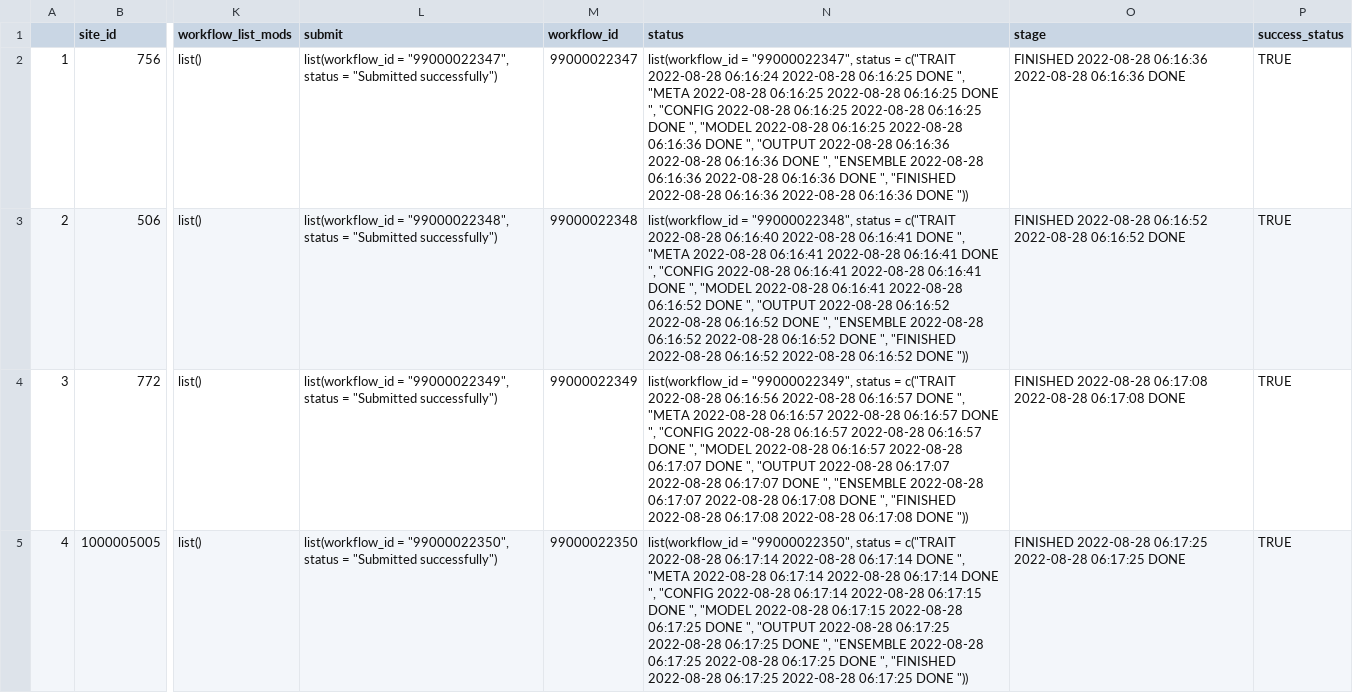
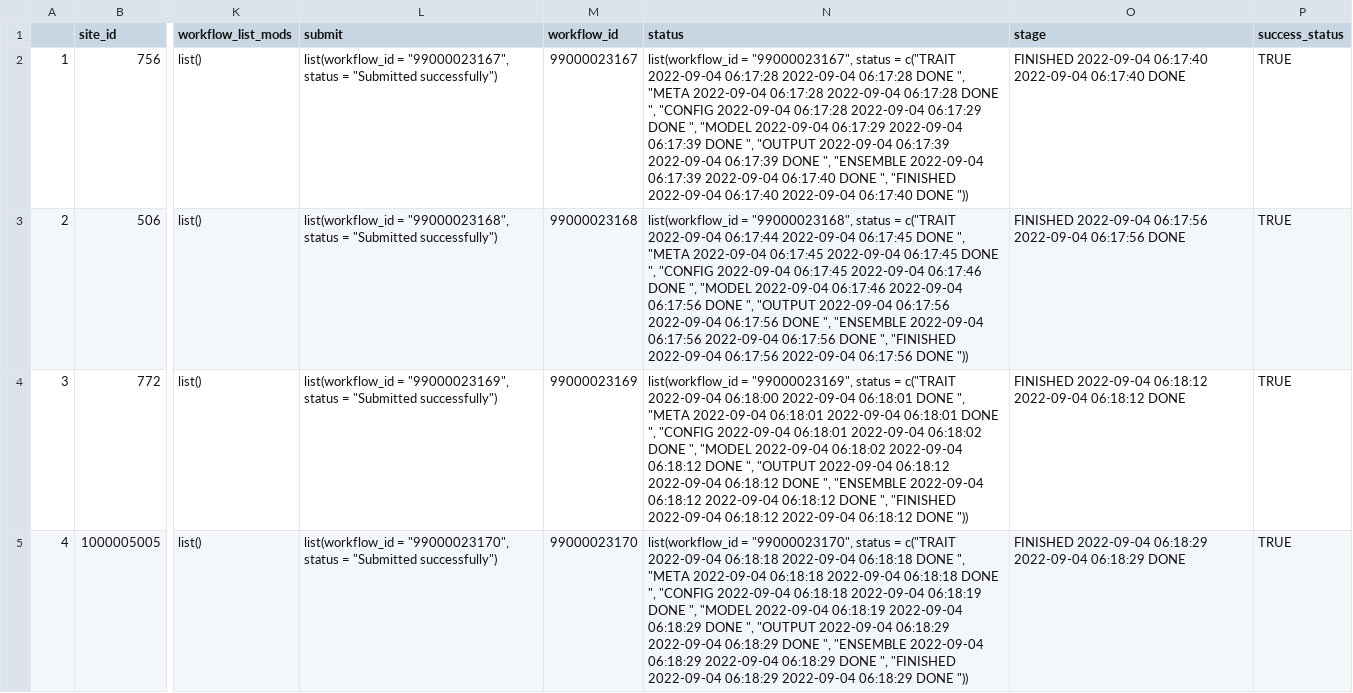
Before and after one commit to PecanProject/pecan-status-board, a CSV file: data/sunday.csv, drawn as a sheet; only a part is shown, gaps mark what is left out; the diff covers the shown part only; the diff names each change by its address in the sheet, - before the commit and + after, or states it on an @@ line.

Commit message:
Update Result

```diff
--- a/data/sunday.csv
+++ b/data/sunday.csv
-L2 (submit): list(workflow_id = "99000022347", status =…
+L2 (submit): list(workflow_id = "99000023167", status =…
-M2 (workflow_id): 99000022347
+M2 (workflow_id): 99000023167
-N2 (status): list(workflow_id = "99000022347", status = c("TRAIT 2022-08-28 06:16:24 2022-08-28 06:16:25 DONE ", "META 2022-08-28 06:16:25 2022-08-28 06:16:25 DONE ", "CONFIG 2022-08-28 06:16:25 2022-08-28 06:16:25 DONE ", "MODEL 2022-08-28 06:16:25 2022-08-28 06:16:36 DONE ", "OUTPUT 2022-08-28 06:16:36 2022-08-28 06:16:36 DONE ", "ENSEMBLE 2022-08-28 06:16:36 2022-08-28 06:16:36 DONE ", "FINISHED 2022-08-28 06:16:36 2022-08-28 06:16:36 DONE "))
+N2 (status): list(workflow_id = "99000023167", status = c("TRAIT 2022-09-04 06:17:28 2022-09-04 06:17:28 DONE ", "META 2022-09-04 06:17:28 2022-09-04 06:17:28 DONE ", "CONFIG 2022-09-04 06:17:28 2022-09-04 06:17:29 DONE ", "MODEL 2022-09-04 06:17:29 2022-09-04 06:17:39 DONE ", "OUTPUT 2022-09-04 06:17:39 2022-09-04 06:17:39 DONE ", "ENSEMBLE 2022-09-04 06:17:39 2022-09-04 06:17:40 DONE ", "FINISHED 2022-09-04 06:17:40 2022-09-04 06:17:40 DONE "))
-O2 (stage): FINISHED 2022-08-28 06:16:36 2022-08-28 06:16:36 DONE
+O2 (stage): FINISHED 2022-09-04 06:17:40 2022-09-04 06:17:40 DONE
-L3 (submit): list(workflow_id = "99000022348", status =…
+L3 (submit): list(workflow_id = "99000023168", status =…
-M3 (workflow_id): 99000022348
+M3 (workflow_id): 99000023168
-N3 (status): list(workflow_id = "99000022348", status = c("TRAIT 2022-08-28 06:16:40 2022-08-28 06:16:41 DONE ", "META 2022-08-28 06:16:41 2022-08-28 06:16:41 DONE ", "CONFIG 2022-08-28 06:16:41 2022-08-28 06:16:41 DONE ", "MODEL 2022-08-28 06:16:41 2022-08-28 06:16:52 DONE ", "OUTPUT 2022-08-28 06:16:52 2022-08-28 06:16:52 DONE ", "ENSEMBLE 2022-08-28 06:16:52 2022-08-28 06:16:52 DONE ", "FINISHED 2022-08-28 06:16:52 2022-08-28 06:16:52 DONE "))
+N3 (status): list(workflow_id = "99000023168", status = c("TRAIT 2022-09-04 06:17:44 2022-09-04 06:17:45 DONE ", "META 2022-09-04 06:17:45 2022-09-04 06:17:45 DONE ", "CONFIG 2022-09-04 06:17:45 2022-09-04 06:17:46 DONE ", "MODEL 2022-09-04 06:17:46 2022-09-04 06:17:56 DONE ", "OUTPUT 2022-09-04 06:17:56 2022-09-04 06:17:56 DONE ", "ENSEMBLE 2022-09-04 06:17:56 2022-09-04 06:17:56 DONE ", "FINISHED 2022-09-04 06:17:56 2022-09-04 06:17:56 DONE "))
-O3 (stage): FINISHED 2022-08-28 06:16:52 2022-08-28 06:16:52 DONE
+O3 (stage): FINISHED 2022-09-04 06:17:56 2022-09-04 06:17:56 DONE
-L4 (submit): list(workflow_id = "99000022349", status =…
+L4 (submit): list(workflow_id = "99000023169", status =…
-M4 (workflow_id): 99000022349
+M4 (workflow_id): 99000023169
-N4 (status): list(workflow_id = "99000022349", status = c("TRAIT 2022-08-28 06:16:56 2022-08-28 06:16:57 DONE ", "META 2022-08-28 06:16:57 2022-08-28 06:16:57 DONE ", "CONFIG 2022-08-28 06:16:57 2022-08-28 06:16:57 DONE ", "MODEL 2022-08-28 06:16:57 2022-08-28 06:17:07 DONE ", "OUTPUT 2022-08-28 06:17:07 2022-08-28 06:17:07 DONE ", "ENSEMBLE 2022-08-28 06:17:07 2022-08-28 06:17:08 DONE ", "FINISHED 2022-08-28 06:17:08 2022-08-28 06:17:08 DONE "))
+N4 (status): list(workflow_id = "99000023169", status = c("TRAIT 2022-09-04 06:18:00 2022-09-04 06:18:01 DONE ", "META 2022-09-04 06:18:01 2022-09-04 06:18:01 DONE ", "CONFIG 2022-09-04 06:18:01 2022-09-04 06:18:02 DONE ", "MODEL 2022-09-04 06:18:02 2022-09-04 06:18:12 DONE ", "OUTPUT 2022-09-04 06:18:12 2022-09-04 06:18:12 DONE ", "ENSEMBLE 2022-09-04 06:18:12 2022-09-04 06:18:12 DONE ", "FINISHED 2022-09-04 06:18:12 2022-09-04 06:18:12 DONE "))
-O4 (stage): FINISHED 2022-08-28 06:17:08 2022-08-28 06:17:08 DONE
+O4 (stage): FINISHED 2022-09-04 06:18:12 2022-09-04 06:18:12 DONE
-L5 (submit): list(workflow_id = "99000022350", status =…
+L5 (submit): list(workflow_id = "99000023170", status =…
-M5 (workflow_id): 99000022350
+M5 (workflow_id): 99000023170
-N5 (status): list(workflow_id = "99000022350", status = c("TRAIT 2022-08-28 06:17:14 2022-08-28 06:17:14 DONE ", "META 2022-08-28 06:17:14 2022-08-28 06:17:14 DONE ", "CONFIG 2022-08-28 06:17:14 2022-08-28 06:17:15 DONE ", "MODEL 2022-08-28 06:17:15 2022-08-28 06:17:25 DONE ", "OUTPUT 2022-08-28 06:17:25 2022-08-28 06:17:25 DONE ", "ENSEMBLE 2022-08-28 06:17:25 2022-08-28 06:17:25 DONE ", "FINISHED 2022-08-28 06:17:25 2022-08-28 06:17:25 DONE "))
+N5 (status): list(workflow_id = "99000023170", status = c("TRAIT 2022-09-04 06:18:18 2022-09-04 06:18:18 DONE ", "META 2022-09-04 06:18:18 2022-09-04 06:18:18 DONE ", "CONFIG 2022-09-04 06:18:18 2022-09-04 06:18:19 DONE ", "MODEL 2022-09-04 06:18:19 2022-09-04 06:18:29 DONE ", "OUTPUT 2022-09-04 06:18:29 2022-09-04 06:18:29 DONE ", "ENSEMBLE 2022-09-04 06:18:29 2022-09-04 06:18:29 DONE ", "FINISHED 2022-09-04 06:18:29 2022-09-04 06:18:29 DONE "))
-O5 (stage): FINISHED 2022-08-28 06:17:25 2022-08-28 06:17:25 DONE
+O5 (stage): FINISHED 2022-09-04 06:18:29 2022-09-04 06:18:29 DONE
```
Also changed, not shown: 92 edited cells elsewhere in this file.
